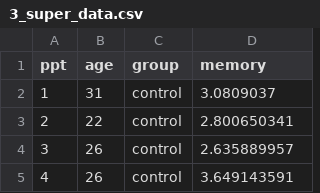
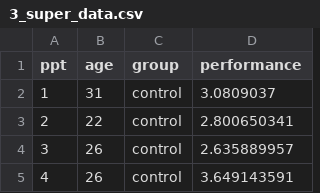
Before and after one commit to chrisjberry/Teaching, a CSV file: 3_super_data.csv, drawn as a sheet; only a part is shown.

Commit message:
Add files via upload

```diff
--- a/3_super_data.csv
+++ b/3_super_data.csv
@@ -1,2 +1,2 @@
-ppt,age,group,memory
+ppt,age,group,performance
 1,31,control,3.0809037
```
